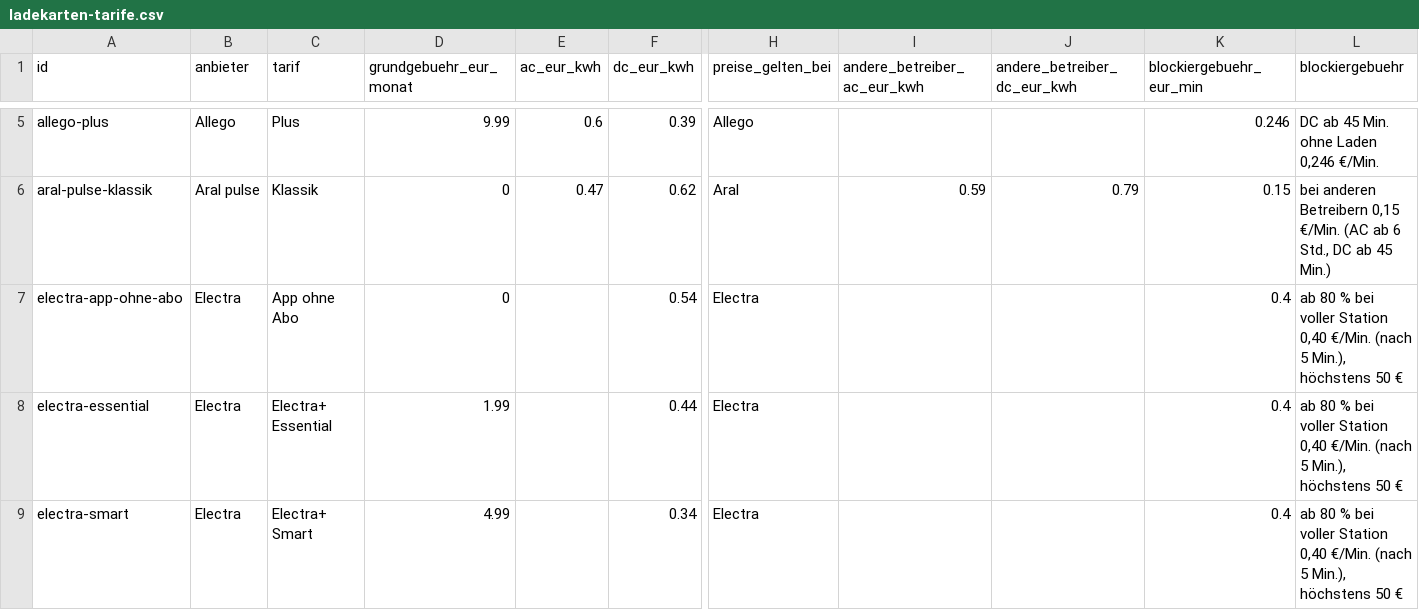
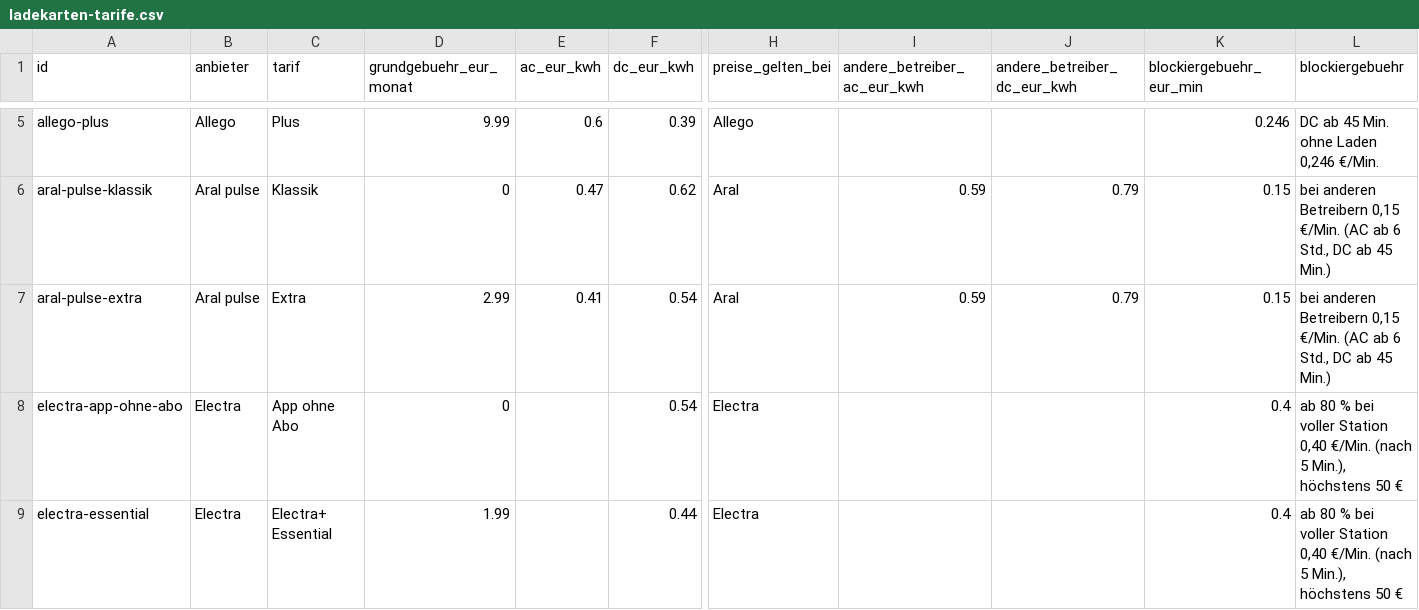
Before and after one commit to jonasdannenmaier/ladekarten-tarife, a CSV file: data/ladekarten-tarife.csv, drawn as a sheet; only a part is shown, gaps mark what is left out; the shorter side is filled out with more unchanged rows; rows hold the shown columns only; the diff names each change by its address in the sheet, - before the commit and + after, or states it on an @@ line.

```diff
--- a/data/ladekarten-tarife.csv
+++ b/data/ladekarten-tarife.csv
+row 7: aral-pulse-extra | Aral pulse | Extra | 2.99 | 0.41 | 0.54 | Aral | 0.59 | 0.79 | 0.15 | bei anderen Betreibern 0,15 €/Min. (AC ab 6 Std., DC ab 45 Min.)
```
Also changed, not shown: 2 other files.
